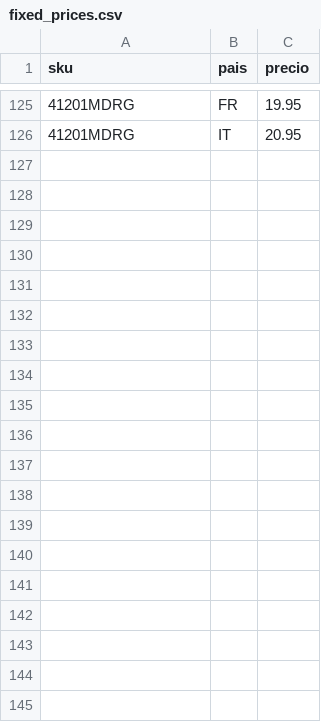
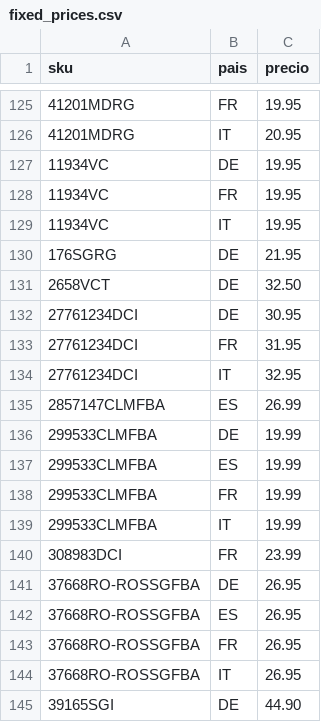
Before and after one commit to christianvidalwolf-prog/amazonapiseller, a CSV file: fixed_prices.csv, drawn as a sheet; only a part is shown, gaps mark what is left out; the diff covers the shown part only; the diff names each change by its address in the sheet, - before the commit and + after, or states it on an @@ line.

```diff
--- a/fixed_prices.csv
+++ b/fixed_prices.csv
+row 127: 11934VC | DE | 19.95
+row 128: 11934VC | FR | 19.95
+row 129: 11934VC | IT | 19.95
+row 130: 176SGRG | DE | 21.95
+row 131: 2658VCT | DE | 32.50
+row 132: 27761234DCI | DE | 30.95
+row 133: 27761234DCI | FR | 31.95
+row 134: 27761234DCI | IT | 32.95
+row 135: 2857147CLMFBA | ES | 26.99
+row 136: 299533CLMFBA | DE | 19.99
+row 137: 299533CLMFBA | ES | 19.99
+row 138: 299533CLMFBA | FR | 19.99
+row 139: 299533CLMFBA | IT | 19.99
+row 140: 308983DCI | FR | 23.99
+row 141: 37668RO-ROSSGFBA | DE | 26.95
+row 142: 37668RO-ROSSGFBA | ES | 26.95
+row 143: 37668RO-ROSSGFBA | FR | 26.95
+row 144: 37668RO-ROSSGFBA | IT | 26.95
+row 145: 39165SGI | DE | 44.90
```
Also changed, not shown: 11 added rows and 1 edited cell elsewhere in this file, 1 other file.
